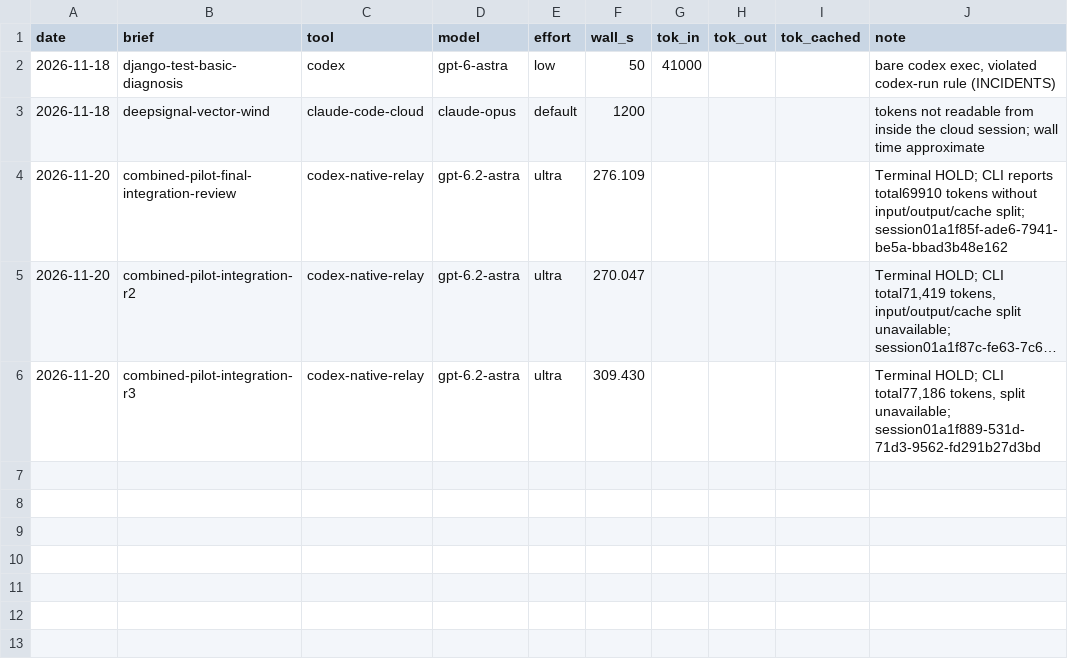
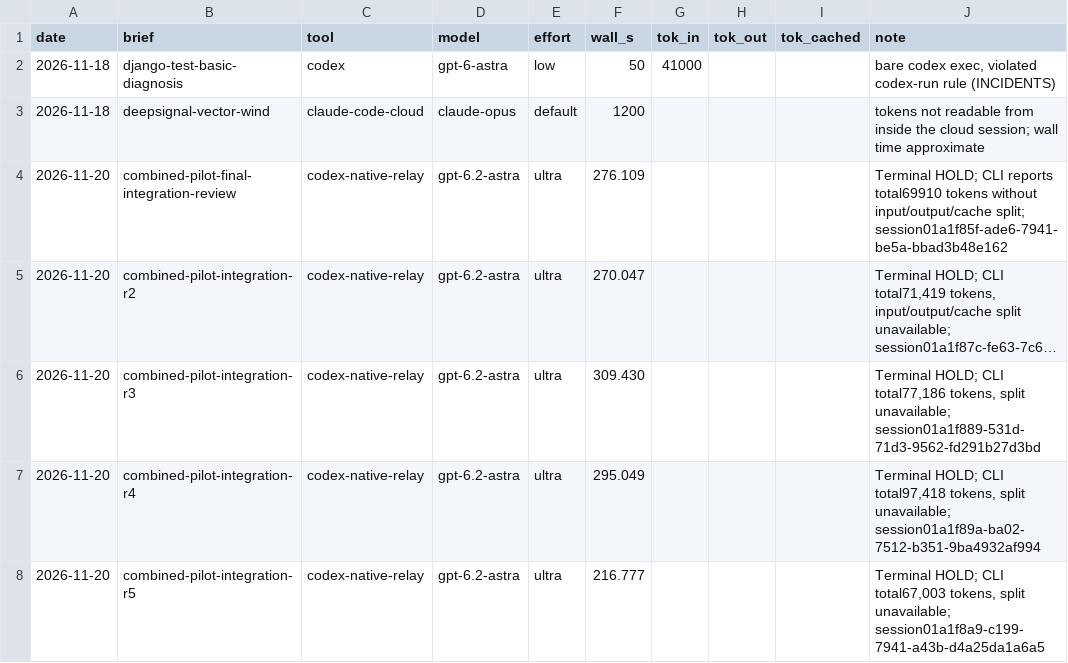
Before and after one commit to eugenevivino/openrvdas-desk, a TSV file: docs/COST-LEDGER.tsv, drawn as a sheet; long unchanged cells end in …; the diff names each change by its address in the sheet, - before the commit and + after, or states it on an @@ line.

Commit message:
Preserve independent pilot findings, repairs and exact acceptance receipts

```diff
--- a/docs/COST-LEDGER.tsv
+++ b/docs/COST-LEDGER.tsv
+row 7: 2026-11-20 | combined-pilot-integration-r4 | codex-native-relay | gpt-6.2-astra | ultra | 295.049 |  |  |  | Terminal HOLD; CLI total97,418 tokens, split unavailable; session01a1f89a-ba02-7512-b351-9ba4932af994
+row 8: 2026-11-20 | combined-pilot-integration-r5 | codex-native-relay | gpt-6.2-astra | ultra | 216.777 |  |  |  | Terminal HOLD; CLI total67,003 tokens, split unavailable; session01a1f8a9-c199-7941-a43b-d4a25da1a6a5
```
Also changed, not shown: 9 other files.
